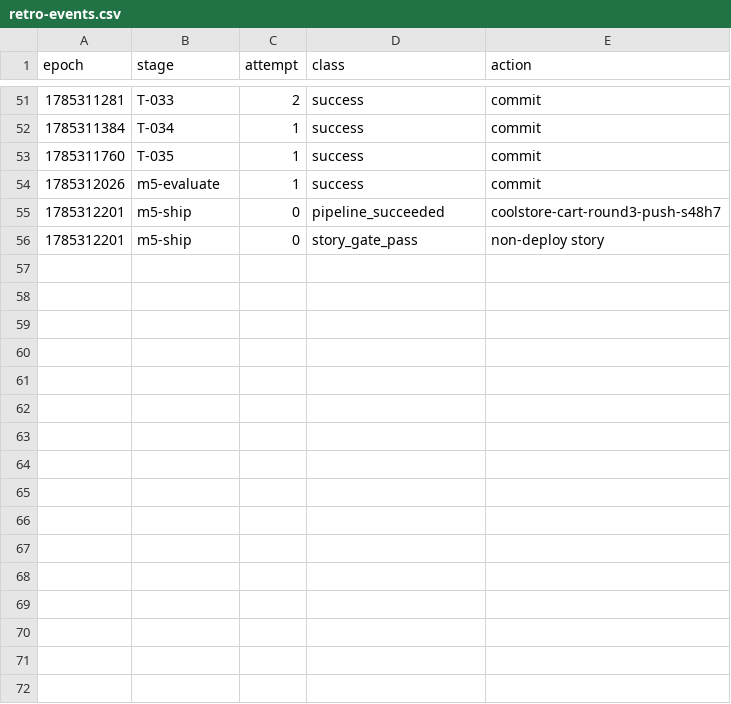
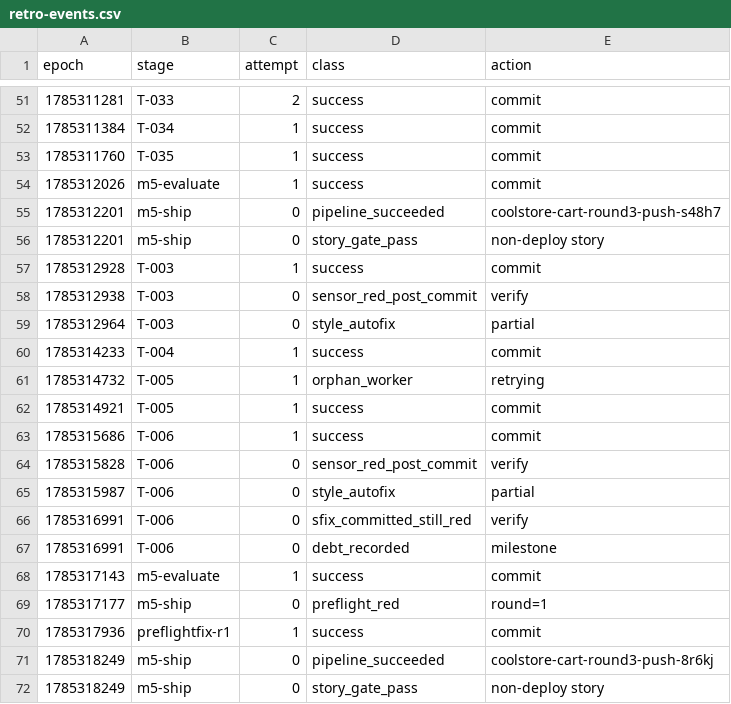
Before and after one commit to adnan-drina/coolstore-cart-round3, a CSV file: migration/retro-events.csv, drawn as a sheet; only a part is shown, gaps mark what is left out; the diff names each change by its address in the sheet, - before the commit and + after, or states it on an @@ line.

Commit message:
Retro: coolstore-cart-round3 analysis and proposals

```diff
--- a/migration/retro-events.csv
+++ b/migration/retro-events.csv
+row 57: 1785312928 | T-003 | 1 | success | commit
+row 58: 1785312938 | T-003 | 0 | sensor_red_post_commit | verify
+row 59: 1785312964 | T-003 | 0 | style_autofix | partial
+row 60: 1785314233 | T-004 | 1 | success | commit
+row 61: 1785314732 | T-005 | 1 | orphan_worker | retrying
+row 62: 1785314921 | T-005 | 1 | success | commit
+row 63: 1785315686 | T-006 | 1 | success | commit
+row 64: 1785315828 | T-006 | 0 | sensor_red_post_commit | verify
+row 65: 1785315987 | T-006 | 0 | style_autofix | partial
+row 66: 1785316991 | T-006 | 0 | sfix_committed_still_red | verify
+row 67: 1785316991 | T-006 | 0 | debt_recorded | milestone
+row 68: 1785317143 | m5-evaluate | 1 | success | commit
+row 69: 1785317177 | m5-ship | 0 | preflight_red | round=1
+row 70: 1785317936 | preflightfix-r1 | 1 | success | commit
+row 71: 1785318249 | m5-ship | 0 | pipeline_succeeded | coolstore-cart-round3-push-8r6kj
+row 72: 1785318249 | m5-ship | 0 | story_gate_pass | non-deploy story
```
Also changed, not shown: migration/retro-metrics.csv, 1 other file.
